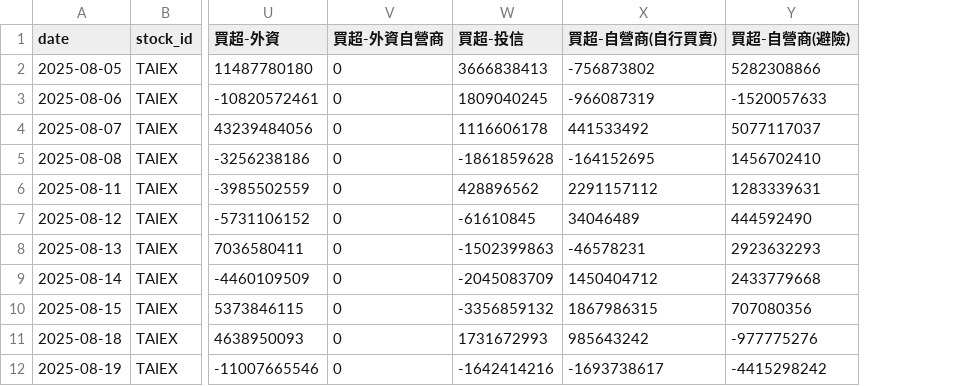
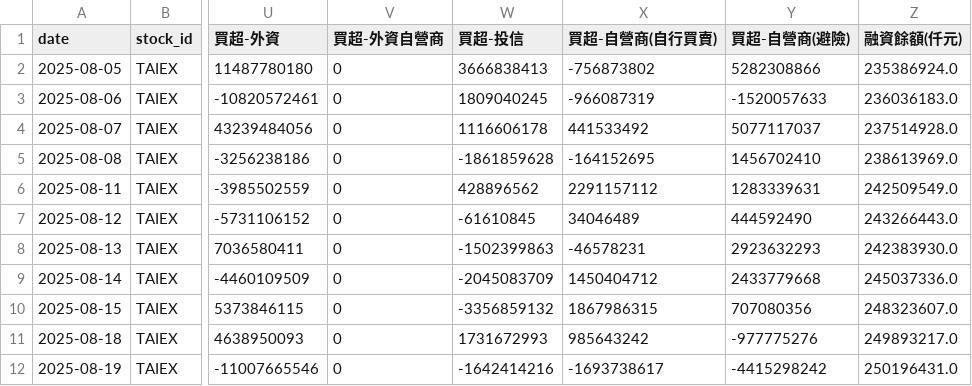
Before and after one commit to begoniasuccess/Invest, a CSV file: Data/ana/anaKplot/TAIEX/202508/20250805_20251005-daily_report.csv, drawn as a sheet; only a part is shown, gaps mark what is left out; the diff names each change by its address in the sheet, - before the commit and + after, or states it on an @@ line.

Commit message:
merge margin to daily report

```diff
--- a/Data/ana/anaKplot/TAIEX/202508/20250805_20251005-daily_report.csv
+++ b/Data/ana/anaKplot/TAIEX/202508/20250805_20251005-daily_report.csv
+column Z (融資餘額(仟元)), rows 2-12: 235386924.0 | 236036183.0 | 237514928.0 | 238613969.0 | 242509549.0 | 243266443.0 | 242383930.0 | 245037336.0 | 248323607.0 | 249893217.0 | 250196431.0
```
Also changed, not shown: 33 other files.
